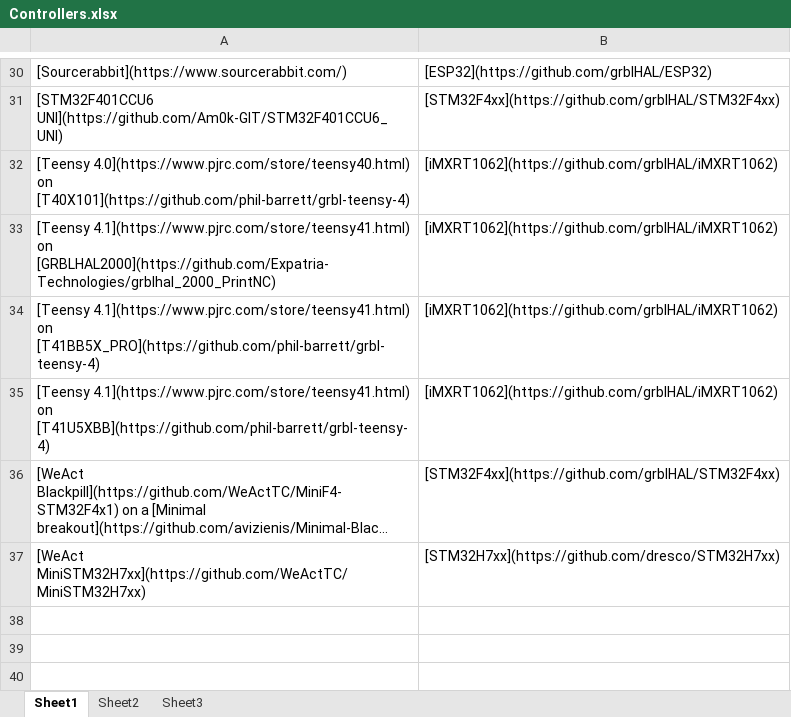
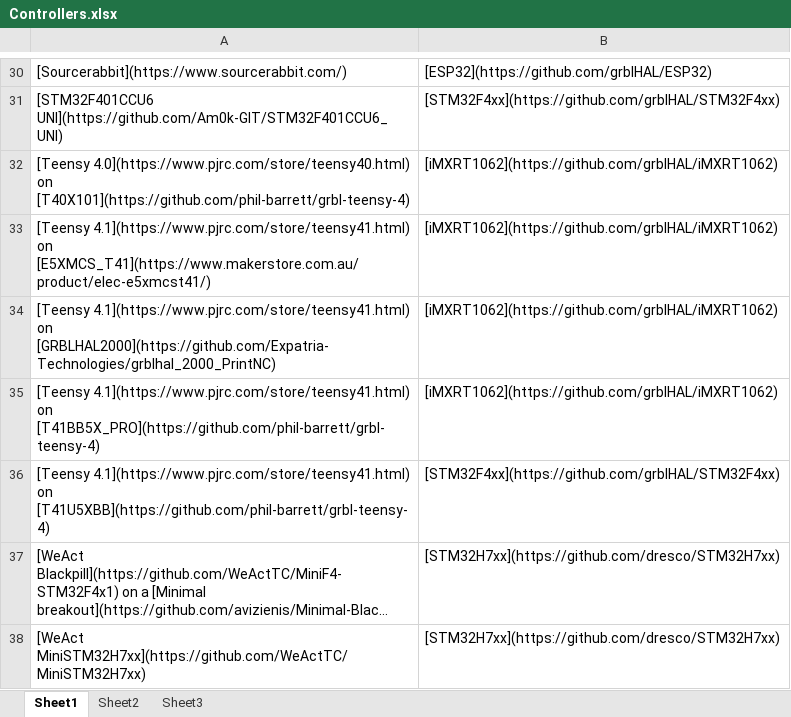
Before and after one commit to grblHAL/Controllers, an Excel workbook: Controllers.xlsx, sheet Sheet1, drawn as a sheet; only a part is shown, gaps mark what is left out; long unchanged cells end in …; values as stored, in another font and other column widths than the file's, no borders; addresses are those after the commit; the diff names each change by its address in the sheet, - before the commit and + after, or states it on an @@ line.

```diff
--- a/Controllers.xlsx (sheet Sheet1)
+++ b/Controllers.xlsx (sheet Sheet1)
+row 33: [Teensy 4.1](https://www.pjrc.com/store/teensy41.html) on [E5XMCS_T41](https://www.makerstore.com.au/product/elec-e5xmcst41/) | [iMXRT1062](https://github.com/grblHAL/iMXRT1062)
-B36: [iMXRT1062](https://github.com/grblHAL/iMXRT1062)
+B36: [STM32F4xx](https://github.com/grblHAL/STM32F4xx)
-B37: [STM32F4xx](https://github.com/grblHAL/STM32F4xx)
+B37: [STM32H7xx](https://github.com/dresco/STM32H7xx)
```
Also changed, not shown: 1 other file.
